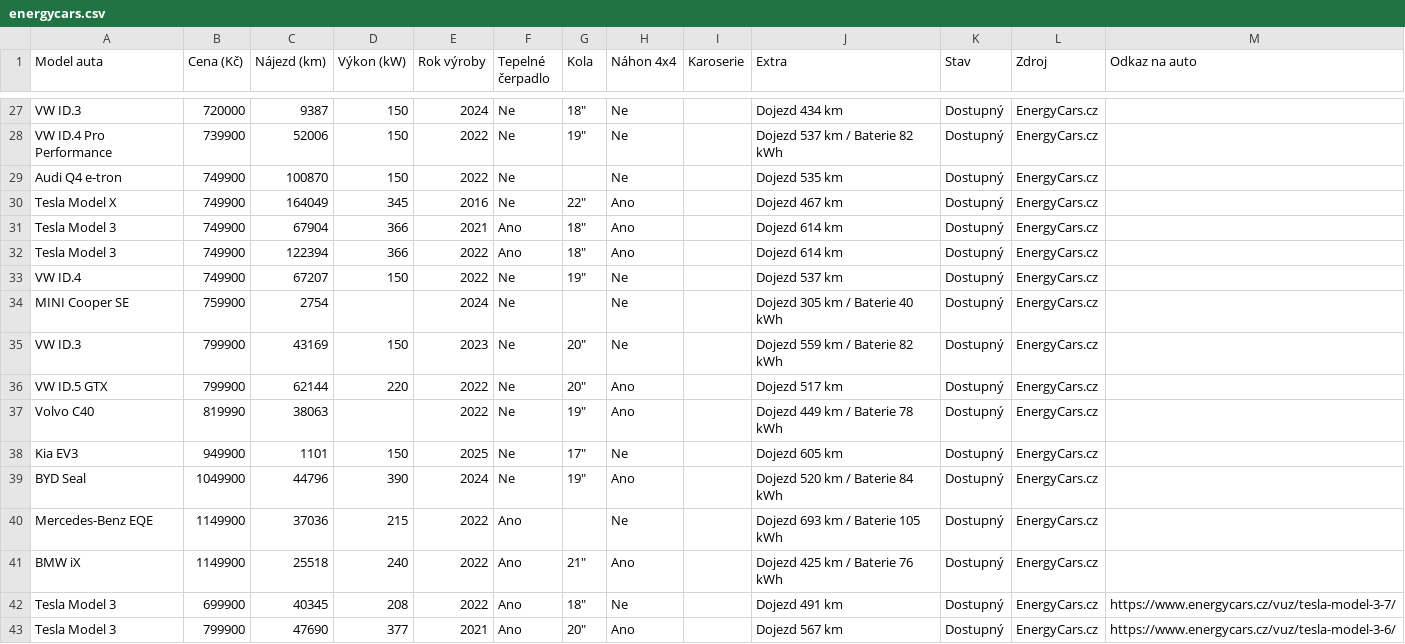
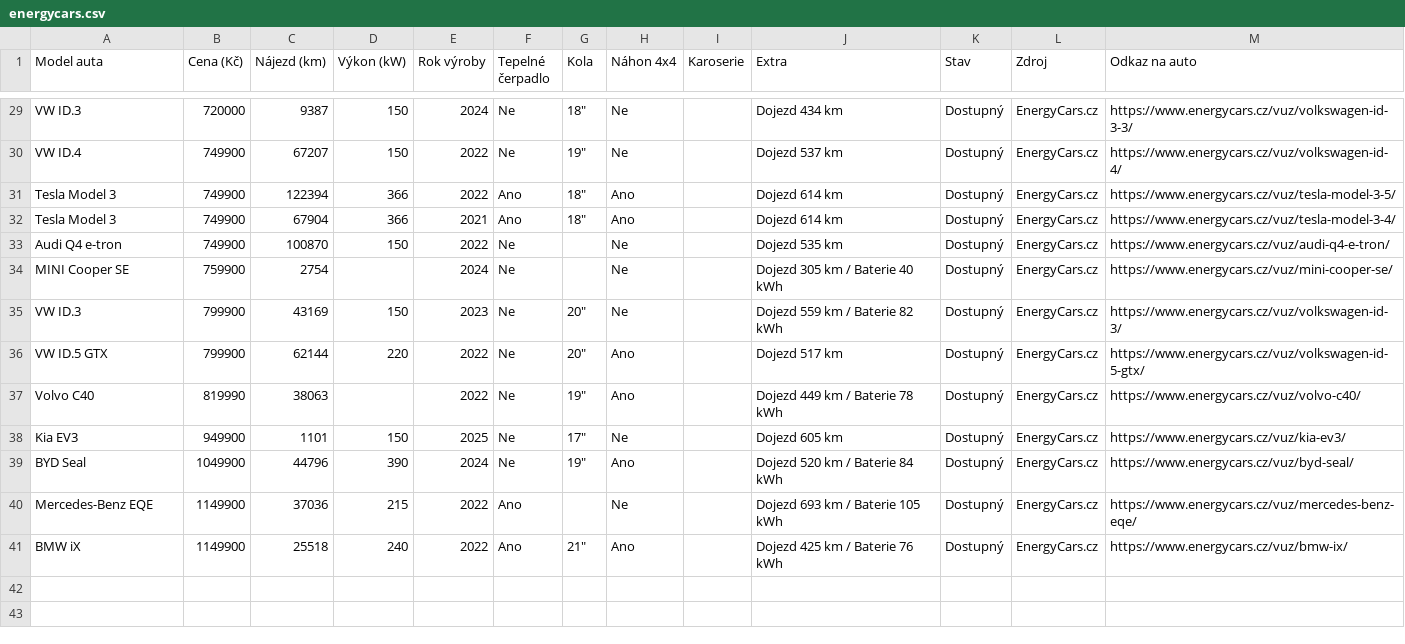
Before and after one commit to meridius/car-compare, a CSV file: electric/data/scrapes/energycars.csv, drawn as a sheet; only a part is shown, gaps mark what is left out; removed rows and columns are numbered as before the commit, all else as after; the diff covers the shown part only; the diff names each change by its address in the sheet, - before the commit and + after, or states it on an @@ line.

```diff
--- a/electric/data/scrapes/energycars.csv
+++ b/electric/data/scrapes/energycars.csv
-M29 (Odkaz na auto): (empty)
+M29 (Odkaz na auto): https://www.energycars.cz/vuz/volkswagen-id-3-3/
-row 28: VW ID.4 Pro Performance | 739900 | 52006 | 150 | 2022 | Ne | 19" | Ne |  | Dojezd 537 km / Baterie 82 kWh | Dostupný | EnergyCars.cz
-A30 (Model auta): Audi Q4 e-tron
+A30 (Model auta): VW ID.4
-C30 (Nájezd (km)): 100870
+C30 (Nájezd (km)): 67207
-G30 (Kola): (empty)
+G30 (Kola): 19"
-J30 (Extra): Dojezd 535 km
+J30 (Extra): Dojezd 537 km
-M30 (Odkaz na auto): (empty)
+M30 (Odkaz na auto): https://www.energycars.cz/vuz/volkswagen-id-4/
-row 30: Tesla Model X | 749900 | 164049 | 345 | 2016 | Ne | 22" | Ano |  | Dojezd 467 km | Dostupný | EnergyCars.cz
-row 31: Tesla Model 3 | 749900 | 67904 | 366 | 2021 | Ano | 18" | Ano |  | Dojezd 614 km | Dostupný | EnergyCars.cz
-M31 (Odkaz na auto): (empty)
+M31 (Odkaz na auto): https://www.energycars.cz/vuz/tesla-model-3-5/
+row 32: Tesla Model 3 | 749900 | 67904 | 366 | 2021 | Ano | 18" | Ano |  | Dojezd 614 km | Dostupný | EnergyCars.cz | https://www.energycars.cz/vuz/tesla-model-3-4/
-A33 (Model auta): VW ID.4
+A33 (Model auta): Audi Q4 e-tron
-C33 (Nájezd (km)): 67207
+C33 (Nájezd (km)): 100870
-G33 (Kola): 19"
+G33 (Kola): (empty)
-J33 (Extra): Dojezd 537 km
+J33 (Extra): Dojezd 535 km
-M33 (Odkaz na auto): (empty)
+M33 (Odkaz na auto): https://www.energycars.cz/vuz/audi-q4-e-tron/
-M34 (Odkaz na auto): (empty)
+M34 (Odkaz na auto): https://www.energycars.cz/vuz/mini-cooper-se/
-M35 (Odkaz na auto): (empty)
+M35 (Odkaz na auto): https://www.energycars.cz/vuz/volkswagen-id-3/
-M36 (Odkaz na auto): (empty)
+M36 (Odkaz na auto): https://www.energycars.cz/vuz/volkswagen-id-5-gtx/
-M37 (Odkaz na auto): (empty)
+M37 (Odkaz na auto): https://www.energycars.cz/vuz/volvo-c40/
-M38 (Odkaz na auto): (empty)
+M38 (Odkaz na auto): https://www.energycars.cz/vuz/kia-ev3/
-M39 (Odkaz na auto): (empty)
+M39 (Odkaz na auto): https://www.energycars.cz/vuz/byd-seal/
-M40 (Odkaz na auto): (empty)
+M40 (Odkaz na auto): https://www.energycars.cz/vuz/mercedes-benz-eqe/
-M41 (Odkaz na auto): (empty)
+M41 (Odkaz na auto): https://www.energycars.cz/vuz/bmw-ix/
-row 42: Tesla Model 3 | 699900 | 40345 | 208 | 2022 | Ano | 18" | Ne |  | Dojezd 491 km | Dostupný | EnergyCars.cz | https://www.energycars.cz/vuz/tesla-model-3-7/
-row 43: Tesla Model 3 | 799900 | 47690 | 377 | 2021 | Ano | 20" | Ano |  | Dojezd 567 km | Dostupný | EnergyCars.cz | https://www.energycars.cz/vuz/tesla-model-3-6/
```
Also changed, not shown: 2 added rows and 25 edited cells elsewhere in this file, electric/data/scrapes/autodraft.csv, 5 other files.
